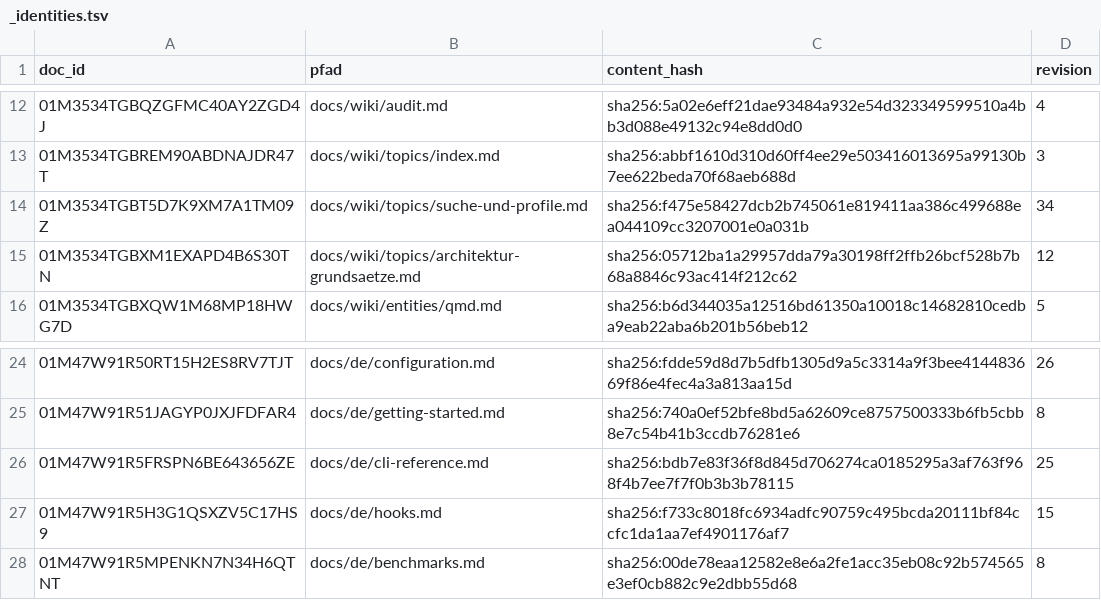
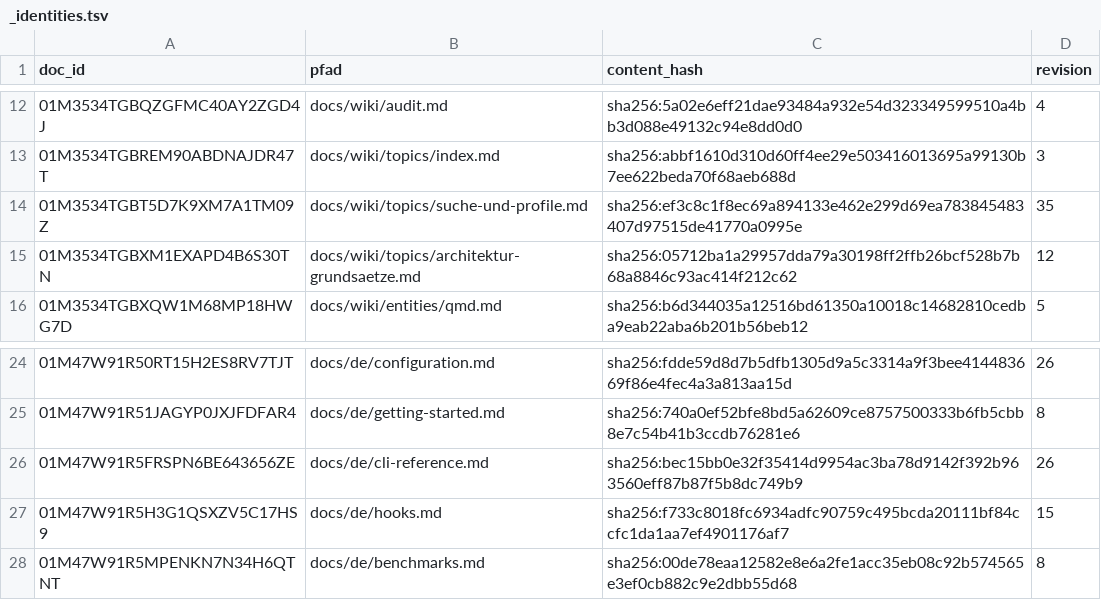
Before and after one commit to xidus90/loomux, a TSV file: _identities.tsv, drawn as a sheet; only a part is shown, gaps mark what is left out.

```diff
--- a/_identities.tsv
+++ b/_identities.tsv
@@ -13,3 +13,3 @@ doc_id	pfad	content_hash	revision
 01M3534TGBREM90ABDNAJDR47T	docs/wiki/topics/index.md	sha256:abbf1610d310d60ff4ee29e503416013695a99130b7ee622beda70f68aeb688d	3
-01M3534TGBT5D7K9XM7A1TM09Z	docs/wiki/topics/suche-und-profile.md	sha256:f475e58427dcb2b745061e819411aa386c499688ea044109cc3207001e0a031b	34
+01M3534TGBT5D7K9XM7A1TM09Z	docs/wiki/topics/suche-und-profile.md	sha256:ef3c8c1f8ec69a894133e462e299d69ea783845483407d97515de41770a0995e	35
 01M3534TGBXM1EXAPD4B6S30TN	docs/wiki/topics/architektur-grundsaetze.md	sha256:05712ba1a29957dda79a30198ff2ffb26bcf528b7b68a8846c93ac414f212c62	12
@@ -25,3 +25,3 @@ doc_id	pfad	content_hash	revision
 01M47W91R51JAGYP0JXJFDFAR4	docs/de/getting-started.md	sha256:740a0ef52bfe8bd5a62609ce8757500333b6fb5cbb8e7c54b41b3ccdb76281e6	8
-01M47W91R5FRSPN6BE643656ZE	docs/de/cli-reference.md	sha256:bdb7e83f36f8d845d706274ca0185295a3af763f968f4b7ee7f7f0b3b3b78115	25
+01M47W91R5FRSPN6BE643656ZE	docs/de/cli-reference.md	sha256:bec15bb0e32f35414d9954ac3ba78d9142f392b963560eff87b87f5b8dc749b9	26
 01M47W91R5H3G1QSXZV5C17HS9	docs/de/hooks.md	sha256:f733c8018fc6934adfc90759c495bcda20111bf84ccfc1da1aa7ef4901176af7	15
```
Also changed, not shown: 19 other files.
